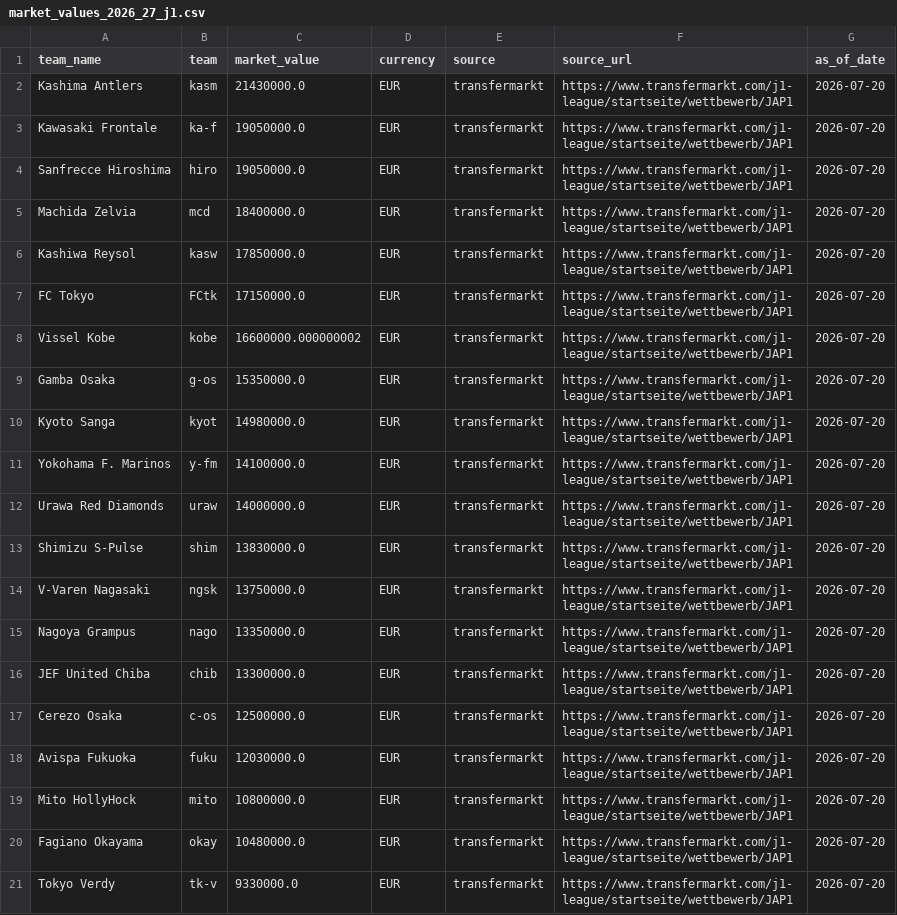
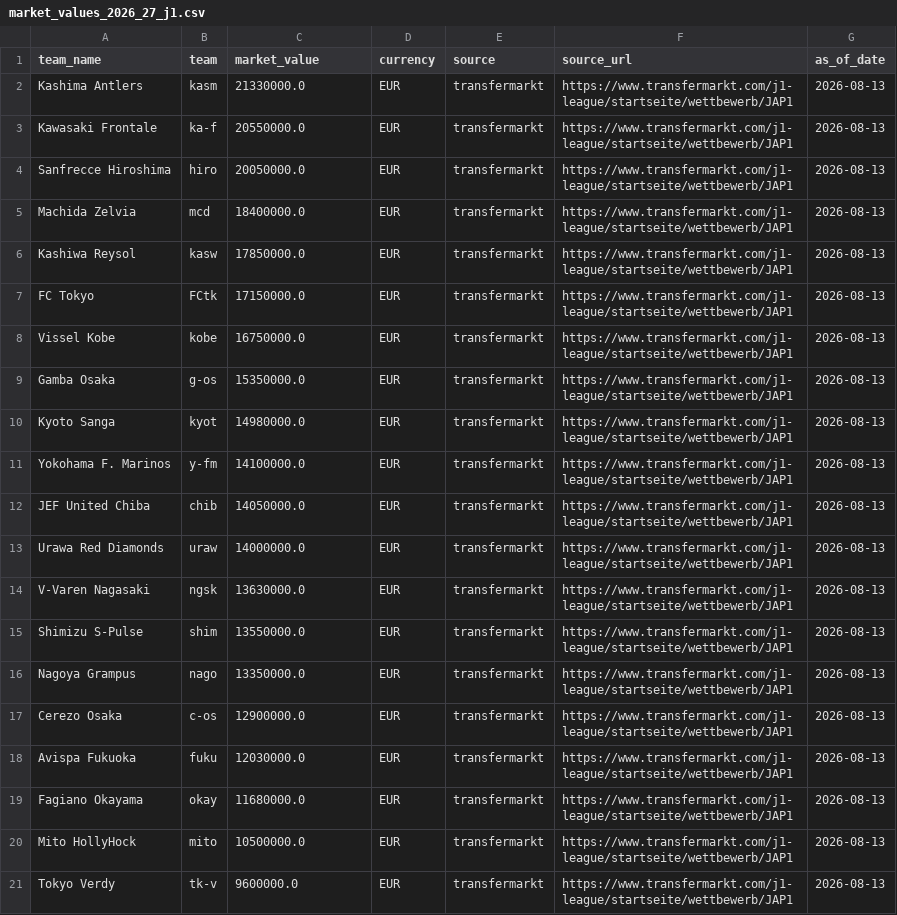
Before and after one commit to akiokuyama/J1League_score_prediction_site, a CSV file: Data/raw/market_values/market_values_2026_27_j1.csv, drawn as a sheet.

```diff
--- a/Data/raw/market_values/market_values_2026_27_j1.csv
+++ b/Data/raw/market_values/market_values_2026_27_j1.csv
@@ -1,21 +1,21 @@
 team_name,team,market_value,currency,source,source_url,as_of_date
-Kashima Antlers,kasm,21430000.0,EUR,transfermarkt,https://www.transfermarkt.com/j1-league/startseite/wettbewerb/JAP1,2026-07-20
-Kawasaki Frontale,ka-f,19050000.0,EUR,transfermarkt,https://www.transfermarkt.com/j1-league/startseite/wettbewerb/JAP1,2026-07-20
-Sanfrecce Hiroshima,hiro,19050000.0,EUR,transfermarkt,https://www.transfermarkt.com/j1-league/startseite/wettbewerb/JAP1,2026-07-20
-Machida Zelvia,mcd,18400000.0,EUR,transfermarkt,https://www.transfermarkt.com/j1-league/startseite/wettbewerb/JAP1,2026-07-20
-Kashiwa Reysol,kasw,17850000.0,EUR,transfermarkt,https://www.transfermarkt.com/j1-league/startseite/wettbewerb/JAP1,2026-07-20
-FC Tokyo,FCtk,17150000.0,EUR,transfermarkt,https://www.transfermarkt.com/j1-league/startseite/wettbewerb/JAP1,2026-07-20
-Vissel Kobe,kobe,16600000.000000002,EUR,transfermarkt,https://www.transfermarkt.com/j1-league/startseite/wettbewerb/JAP1,2026-07-20
-Gamba Osaka,g-os,15350000.0,EUR,transfermarkt,https://www.transfermarkt.com/j1-league/startseite/wettbewerb/JAP1,2026-07-20
-Kyoto Sanga,kyot,14980000.0,EUR,transfermarkt,https://www.transfermarkt.com/j1-league/startseite/wettbewerb/JAP1,2026-07-20
-Yokohama F. Marinos,y-fm,14100000.0,EUR,transfermarkt,https://www.transfermarkt.com/j1-league/startseite/wettbewerb/JAP1,2026-07-20
-Urawa Red Diamonds,uraw,14000000.0,EUR,transfermarkt,https://www.transfermarkt.com/j1-league/startseite/wettbewerb/JAP1,2026-07-20
-Shimizu S-Pulse,shim,13830000.0,EUR,transfermarkt,https://www.transfermarkt.com/j1-league/startseite/wettbewerb/JAP1,2026-07-20
-V-Varen Nagasaki,ngsk,13750000.0,EUR,transfermarkt,https://www.transfermarkt.com/j1-league/startseite/wettbewerb/JAP1,2026-07-20
-Nagoya Grampus,nago,13350000.0,EUR,transfermarkt,https://www.transfermarkt.com/j1-league/startseite/wettbewerb/JAP1,2026-07-20
-JEF United Chiba,chib,13300000.0,EUR,transfermarkt,https://www.transfermarkt.com/j1-league/startseite/wettbewerb/JAP1,2026-07-20
-Cerezo Osaka,c-os,12500000.0,EUR,transfermarkt,https://www.transfermarkt.com/j1-league/startseite/wettbewerb/JAP1,2026-07-20
-Avispa Fukuoka,fuku,12030000.0,EUR,transfermarkt,https://www.transfermarkt.com/j1-league/startseite/wettbewerb/JAP1,2026-07-20
-Mito HollyHock,mito,10800000.0,EUR,transfermarkt,https://www.transfermarkt.com/j1-league/startseite/wettbewerb/JAP1,2026-07-20
-Fagiano Okayama,okay,10480000.0,EUR,transfermarkt,https://www.transfermarkt.com/j1-league/startseite/wettbewerb/JAP1,2026-07-20
-Tokyo Verdy,tk-v,9330000.0,EUR,transfermarkt,https://www.transfermarkt.com/j1-league/startseite/wettbewerb/JAP1,2026-07-20
+Kashima Antlers,kasm,21330000.0,EUR,transfermarkt,https://www.transfermarkt.com/j1-league/startseite/wettbewerb/JAP1,2026-08-13
+Kawasaki Frontale,ka-f,20550000.0,EUR,transfermarkt,https://www.transfermarkt.com/j1-league/startseite/wettbewerb/JAP1,2026-08-13
+Sanfrecce Hiroshima,hiro,20050000.0,EUR,transfermarkt,https://www.transfermarkt.com/j1-league/startseite/wettbewerb/JAP1,2026-08-13
+Machida Zelvia,mcd,18400000.0,EUR,transfermarkt,https://www.transfermarkt.com/j1-league/startseite/wettbewerb/JAP1,2026-08-13
+Kashiwa Reysol,kasw,17850000.0,EUR,transfermarkt,https://www.transfermarkt.com/j1-league/startseite/wettbewerb/JAP1,2026-08-13
+FC Tokyo,FCtk,17150000.0,EUR,transfermarkt,https://www.transfermarkt.com/j1-league/startseite/wettbewerb/JAP1,2026-08-13
+Vissel Kobe,kobe,16750000.0,EUR,transfermarkt,https://www.transfermarkt.com/j1-league/startseite/wettbewerb/JAP1,2026-08-13
+Gamba Osaka,g-os,15350000.0,EUR,transfermarkt,https://www.transfermarkt.com/j1-league/startseite/wettbewerb/JAP1,2026-08-13
+Kyoto Sanga,kyot,14980000.0,EUR,transfermarkt,https://www.transfermarkt.com/j1-league/startseite/wettbewerb/JAP1,2026-08-13
+Yokohama F. Marinos,y-fm,14100000.0,EUR,transfermarkt,https://www.transfermarkt.com/j1-league/startseite/wettbewerb/JAP1,2026-08-13
+JEF United Chiba,chib,14050000.0,EUR,transfermarkt,https://www.transfermarkt.com/j1-league/startseite/wettbewerb/JAP1,2026-08-13
+Urawa Red Diamonds,uraw,14000000.0,EUR,transfermarkt,https://www.transfermarkt.com/j1-league/startseite/wettbewerb/JAP1,2026-08-13
+V-Varen Nagasaki,ngsk,13630000.0,EUR,transfermarkt,https://www.transfermarkt.com/j1-league/startseite/wettbewerb/JAP1,2026-08-13
+Shimizu S-Pulse,shim,13550000.0,EUR,transfermarkt,https://www.transfermarkt.com/j1-league/startseite/wettbewerb/JAP1,2026-08-13
+Nagoya Grampus,nago,13350000.0,EUR,transfermarkt,https://www.transfermarkt.com/j1-league/startseite/wettbewerb/JAP1,2026-08-13
+Cerezo Osaka,c-os,12900000.0,EUR,transfermarkt,https://www.transfermarkt.com/j1-league/startseite/wettbewerb/JAP1,2026-08-13
+Avispa Fukuoka,fuku,12030000.0,EUR,transfermarkt,https://www.transfermarkt.com/j1-league/startseite/wettbewerb/JAP1,2026-08-13
+Fagiano Okayama,okay,11680000.0,EUR,transfermarkt,https://www.transfermarkt.com/j1-league/startseite/wettbewerb/JAP1,2026-08-13
+Mito HollyHock,mito,10500000.0,EUR,transfermarkt,https://www.transfermarkt.com/j1-league/startseite/wettbewerb/JAP1,2026-08-13
+Tokyo Verdy,tk-v,9600000.0,EUR,transfermarkt,https://www.transfermarkt.com/j1-league/startseite/wettbewerb/JAP1,2026-08-13
```
Also changed, not shown: Data/features/upcoming_features_2026_27_j1_source_report.csv, outputs/all_unplayed_predictions.csv, 44 other files.
